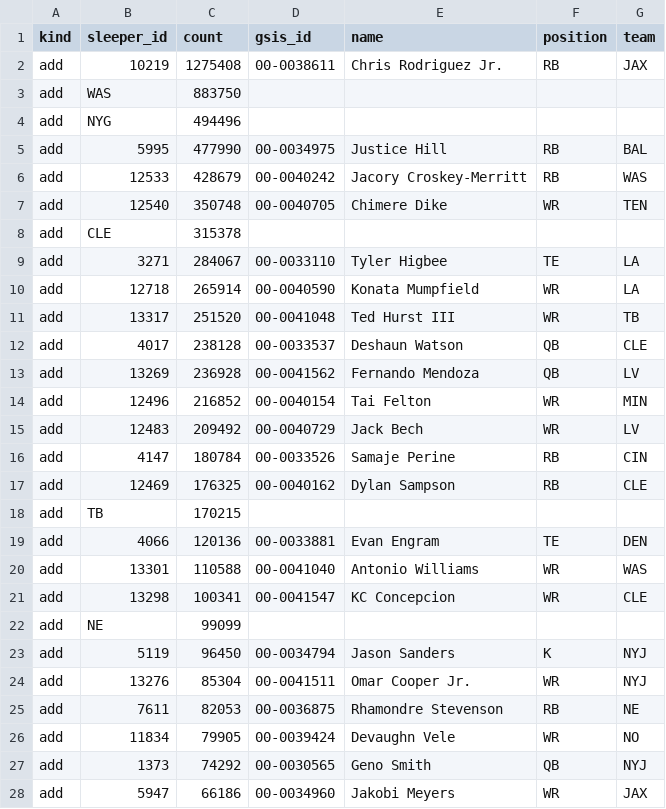
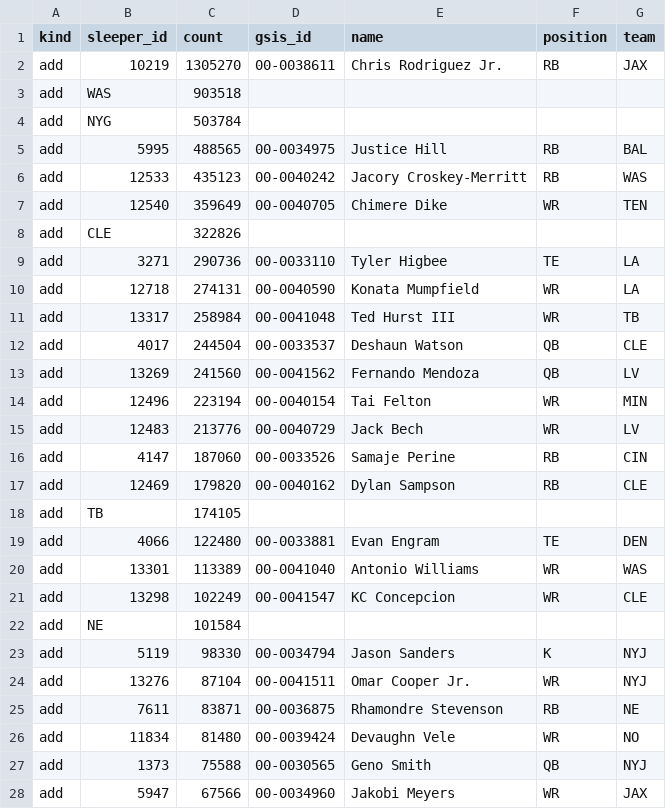
Before and after one commit to jjgreggjr/fantasy-tracker, a CSV file: data/trending.csv, drawn as a sheet; only a part is shown; the diff covers the shown part only.

```diff
--- a/data/trending.csv
+++ b/data/trending.csv
@@ -1,28 +1,28 @@
 kind,sleeper_id,count,gsis_id,name,position,team
-add,10219,1275408,00-0038611,Chris Rodriguez Jr.,RB,JAX
-add,WAS,883750,,,,
-add,NYG,494496,,,,
-add,5995,477990,00-0034975,Justice Hill,RB,BAL
-add,12533,428679,00-0040242,Jacory Croskey-Merritt,RB,WAS
-add,12540,350748,00-0040705,Chimere Dike,WR,TEN
-add,CLE,315378,,,,
-add,3271,284067,00-0033110,Tyler Higbee,TE,LA
-add,12718,265914,00-0040590,Konata Mumpfield,WR,LA
-add,13317,251520,00-0041048,Ted Hurst III,WR,TB
-add,4017,238128,00-0033537,Deshaun Watson,QB,CLE
-add,13269,236928,00-0041562,Fernando Mendoza,QB,LV
-add,12496,216852,00-0040154,Tai Felton,WR,MIN
-add,12483,209492,00-0040729,Jack Bech,WR,LV
-add,4147,180784,00-0033526,Samaje Perine,RB,CIN
-add,12469,176325,00-0040162,Dylan Sampson,RB,CLE
-add,TB,170215,,,,
-add,4066,120136,00-0033881,Evan Engram,TE,DEN
-add,13301,110588,00-0041040,Antonio Williams,WR,WAS
-add,13298,100341,00-0041547,KC Concepcion,WR,CLE
-add,NE,99099,,,,
-add,5119,96450,00-0034794,Jason Sanders,K,NYJ
-add,13276,85304,00-0041511,Omar Cooper Jr.,WR,NYJ
-add,7611,82053,00-0036875,Rhamondre Stevenson,RB,NE
-add,11834,79905,00-0039424,Devaughn Vele,WR,NO
-add,1373,74292,00-0030565,Geno Smith,QB,NYJ
-add,5947,66186,00-0034960,Jakobi Meyers,WR,JAX
+add,10219,1305270,00-0038611,Chris Rodriguez Jr.,RB,JAX
+add,WAS,903518,,,,
+add,NYG,503784,,,,
+add,5995,488565,00-0034975,Justice Hill,RB,BAL
+add,12533,435123,00-0040242,Jacory Croskey-Merritt,RB,WAS
+add,12540,359649,00-0040705,Chimere Dike,WR,TEN
+add,CLE,322826,,,,
+add,3271,290736,00-0033110,Tyler Higbee,TE,LA
+add,12718,274131,00-0040590,Konata Mumpfield,WR,LA
+add,13317,258984,00-0041048,Ted Hurst III,WR,TB
+add,4017,244504,00-0033537,Deshaun Watson,QB,CLE
+add,13269,241560,00-0041562,Fernando Mendoza,QB,LV
+add,12496,223194,00-0040154,Tai Felton,WR,MIN
+add,12483,213776,00-0040729,Jack Bech,WR,LV
+add,4147,187060,00-0033526,Samaje Perine,RB,CIN
+add,12469,179820,00-0040162,Dylan Sampson,RB,CLE
+add,TB,174105,,,,
+add,4066,122480,00-0033881,Evan Engram,TE,DEN
+add,13301,113389,00-0041040,Antonio Williams,WR,WAS
+add,13298,102249,00-0041547,KC Concepcion,WR,CLE
+add,NE,101584,,,,
+add,5119,98330,00-0034794,Jason Sanders,K,NYJ
+add,13276,87104,00-0041511,Omar Cooper Jr.,WR,NYJ
+add,7611,83871,00-0036875,Rhamondre Stevenson,RB,NE
+add,11834,81480,00-0039424,Devaughn Vele,WR,NO
+add,1373,75588,00-0030565,Geno Smith,QB,NYJ
+add,5947,67566,00-0034960,Jakobi Meyers,WR,JAX
```
Also changed, not shown: 91 edited cells elsewhere in this file, data/status.csv, leagues/gooma-s-family-league/available.csv, 33 other files.
